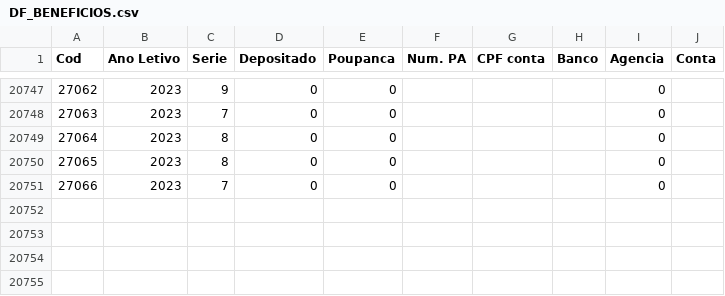
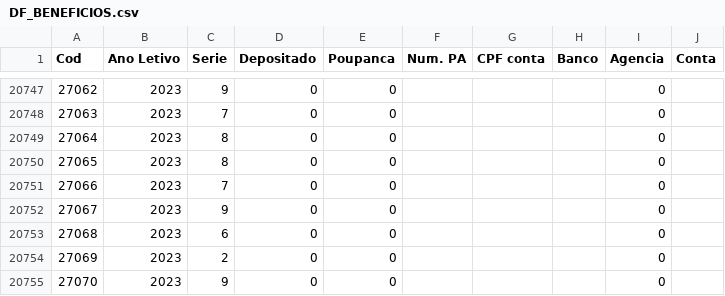
Before and after one commit to CaetaDesenv/caeta-desenv, a CSV file: DF_BENEFICIOS.csv, drawn as a sheet; only a part is shown, gaps mark what is left out.

```diff
--- a/DF_BENEFICIOS.csv
+++ b/DF_BENEFICIOS.csv
@@ -20751 +20751,5 @@ Cod,Ano Letivo,Serie,Depositado,Poupanca,Num. PA,CPF conta,Banco,Agencia,Conta
 27066,2023,7,0,0,,,,0,
+27067,2023,9,0,0,,,,0,
+27068,2023,6,0,0,,,,0,
+27069,2023,2,0,0,,,,0,
+27070,2023,9,0,0,,,,0,
```
Also changed, not shown: DF_ALUNOS.csv, DF_ALUNOSESF.csv, 12 other files.
